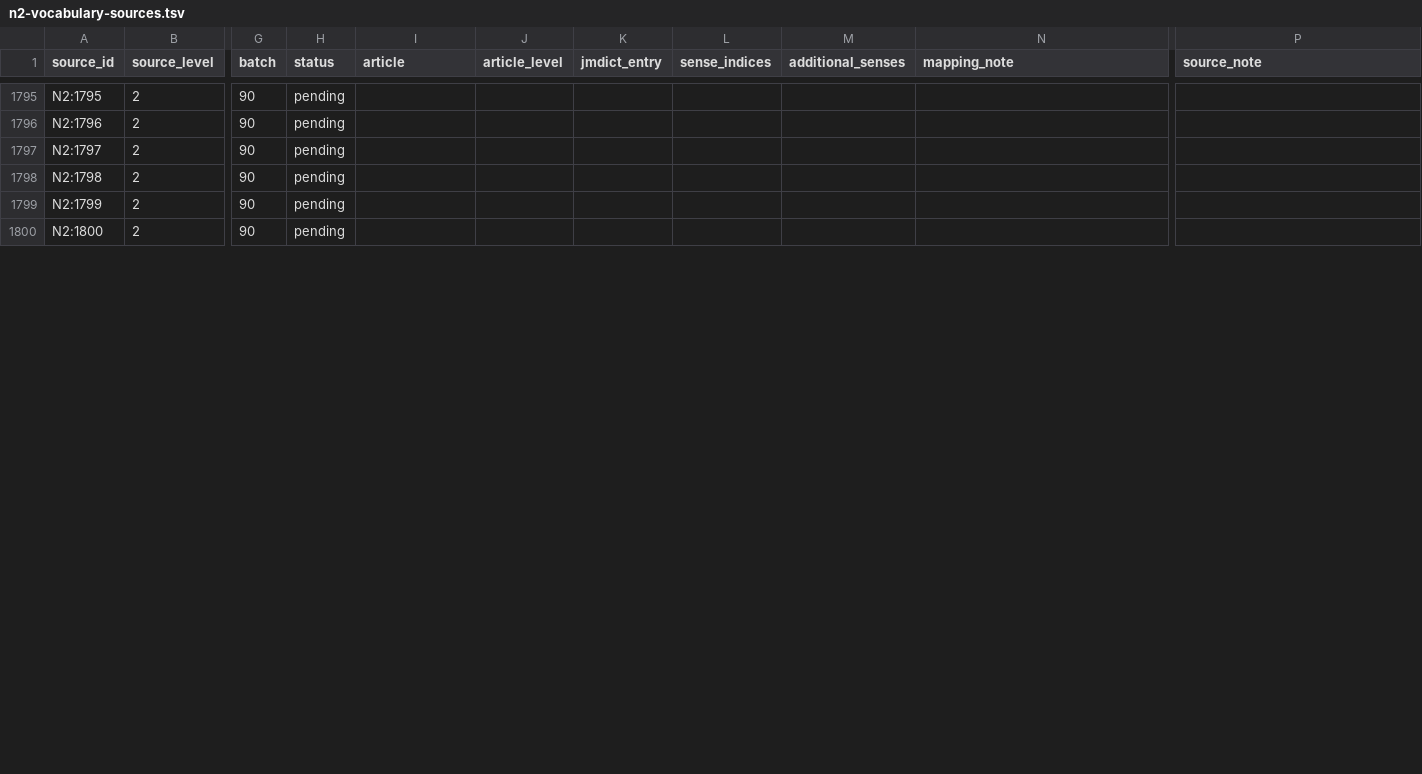
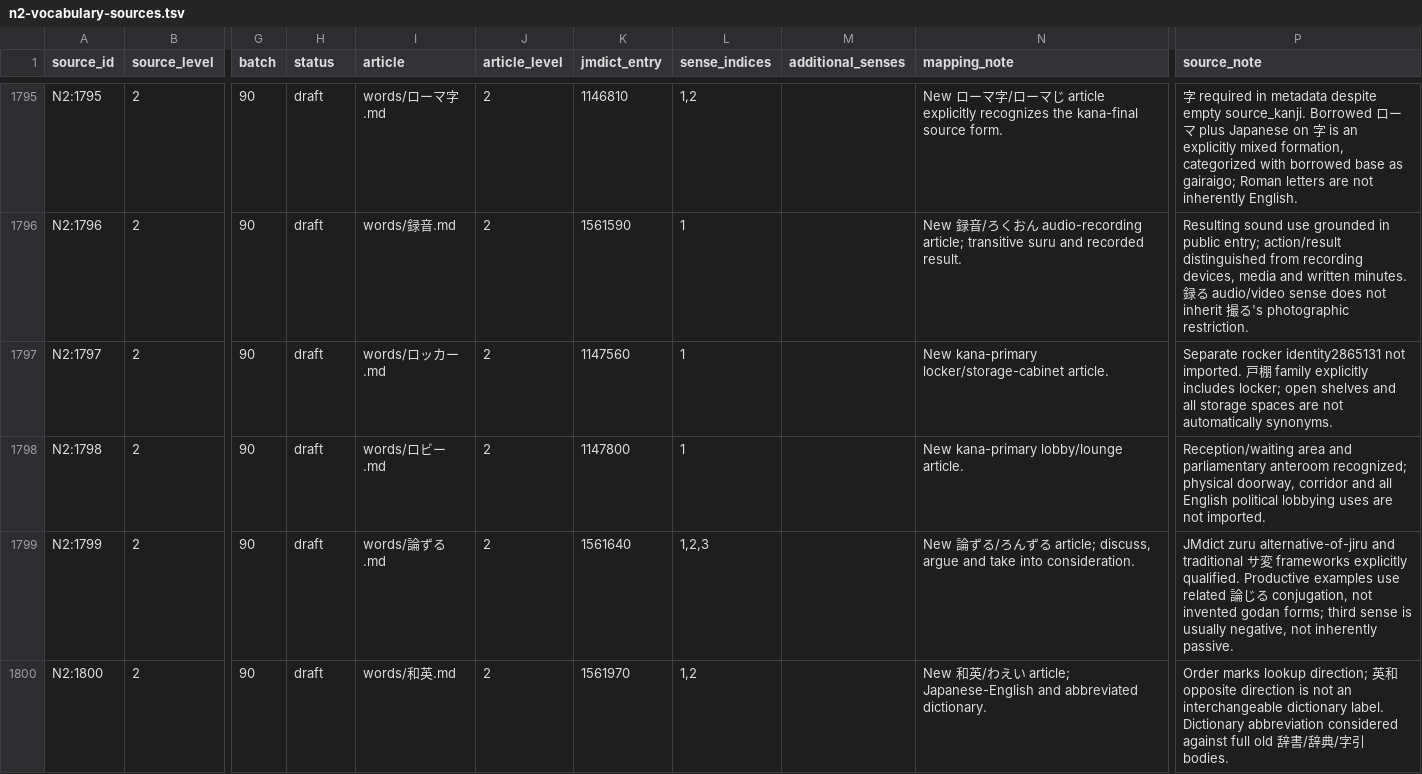
Before and after one commit to stop-cran/learning-japanese, a TSV file: docs/n2-vocabulary-sources.tsv, drawn as a sheet; only a part is shown, gaps mark what is left out; the diff covers the shown part only; the diff names each change by its address in the sheet, - before the commit and + after, or states it on an @@ line.

```diff
--- a/docs/n2-vocabulary-sources.tsv
+++ b/docs/n2-vocabulary-sources.tsv
-H1795:H1800 (status): pending
+H1795:H1800 (status): draft
-I1795 (article): (empty)
+I1795 (article): words/ローマ字.md
-J1795:J1800 (article_level): (empty)
+J1795:J1800 (article_level): 2
-K1795 (jmdict_entry): (empty)
+K1795 (jmdict_entry): 1146810
-L1795 (sense_indices): (empty)
+L1795 (sense_indices): 1,2
-N1795 (mapping_note): (empty)
+N1795 (mapping_note): New ローマ字/ローマじ article explicitly recognizes the kana-final source form.
-P1795 (source_note): (empty)
+P1795 (source_note): 字 required in metadata despite empty source_kanji. Borrowed ローマ plus Japanese on 字 is an explicitly mixed formation, categorized with borrowed base as gairaigo; Roman letters are not inherently English.
-I1796 (article): (empty)
+I1796 (article): words/録音.md
-K1796 (jmdict_entry): (empty)
+K1796 (jmdict_entry): 1561590
-L1796:L1798 (sense_indices): (empty)
+L1796:L1798 (sense_indices): 1
-N1796 (mapping_note): (empty)
+N1796 (mapping_note): New 録音/ろくおん audio-recording article; transitive suru and recorded result.
-P1796 (source_note): (empty)
+P1796 (source_note): Resulting sound use grounded in public entry; action/result distinguished from recording devices, media and written minutes. 録る audio/video sense does not inherit 撮る's photographic restriction.
-I1797 (article): (empty)
+I1797 (article): words/ロッカー.md
-K1797 (jmdict_entry): (empty)
+K1797 (jmdict_entry): 1147560
-N1797 (mapping_note): (empty)
+N1797 (mapping_note): New kana-primary locker/storage-cabinet article.
-P1797 (source_note): (empty)
+P1797 (source_note): Separate rocker identity2865131 not imported. 戸棚 family explicitly includes locker; open shelves and all storage spaces are not automatically synonyms.
-I1798 (article): (empty)
+I1798 (article): words/ロビー.md
-K1798 (jmdict_entry): (empty)
+K1798 (jmdict_entry): 1147800
-N1798 (mapping_note): (empty)
+N1798 (mapping_note): New kana-primary lobby/lounge article.
-P1798 (source_note): (empty)
+P1798 (source_note): Reception/waiting area and parliamentary anteroom recognized; physical doorway, corridor and all English political lobbying uses are not imported.
-I1799 (article): (empty)
+I1799 (article): words/論ずる.md
-K1799 (jmdict_entry): (empty)
+K1799 (jmdict_entry): 1561640
-L1799 (sense_indices): (empty)
+L1799 (sense_indices): 1,2,3
-N1799 (mapping_note): (empty)
+N1799 (mapping_note): New 論ずる/ろんずる article; discuss, argue and take into consideration.
-P1799 (source_note): (empty)
+P1799 (source_note): JMdict zuru alternative-of-jiru and traditional サ変 frameworks explicitly qualified. Productive examples use related 論じる conjugation, not invented godan forms; third sense is usually negative, not inherently passive.
-I1800 (article): (empty)
+I1800 (article): words/和英.md
-K1800 (jmdict_entry): (empty)
+K1800 (jmdict_entry): 1561970
-L1800 (sense_indices): (empty)
+L1800 (sense_indices): 1,2
-N1800 (mapping_note): (empty)
+N1800 (mapping_note): New 和英/わえい article; Japanese-English and abbreviated dictionary.
-P1800 (source_note): (empty)
+P1800 (source_note): Order marks lookup direction; 英和 opposite direction is not an interchangeable dictionary label. Dictionary abbreviation considered against full old 辞書/辞典/字引 bodies.
```
Also changed, not shown: 98 edited cells elsewhere in this file, 29 other files.
